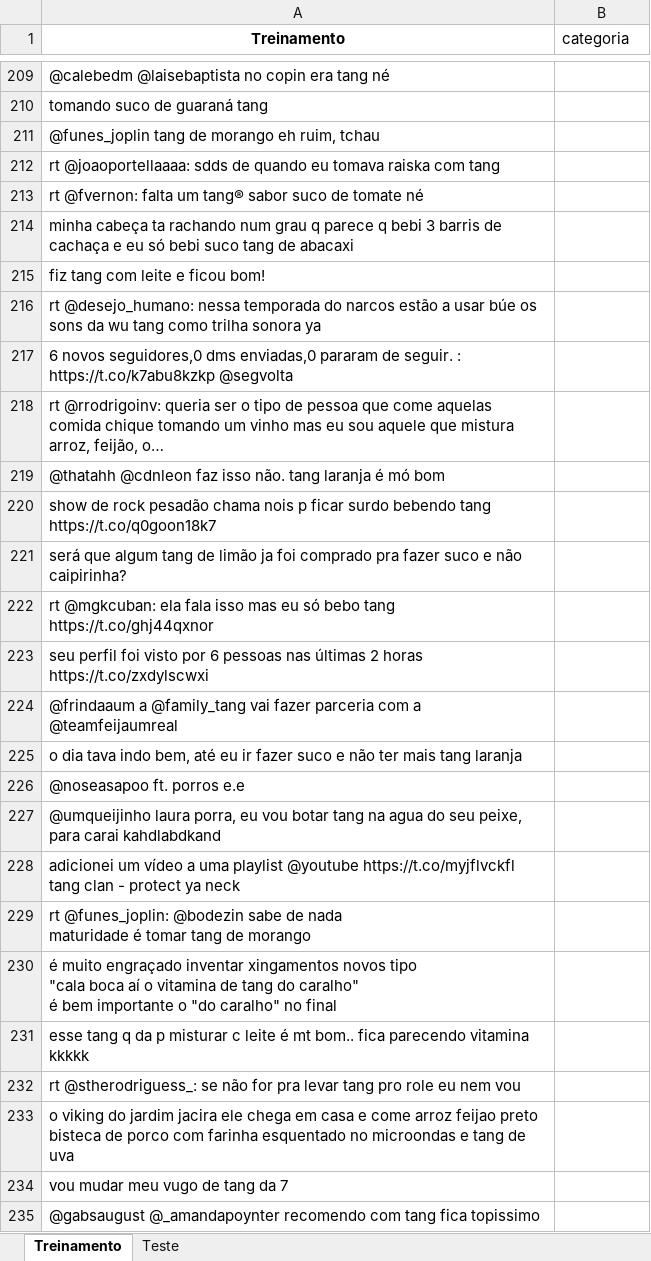
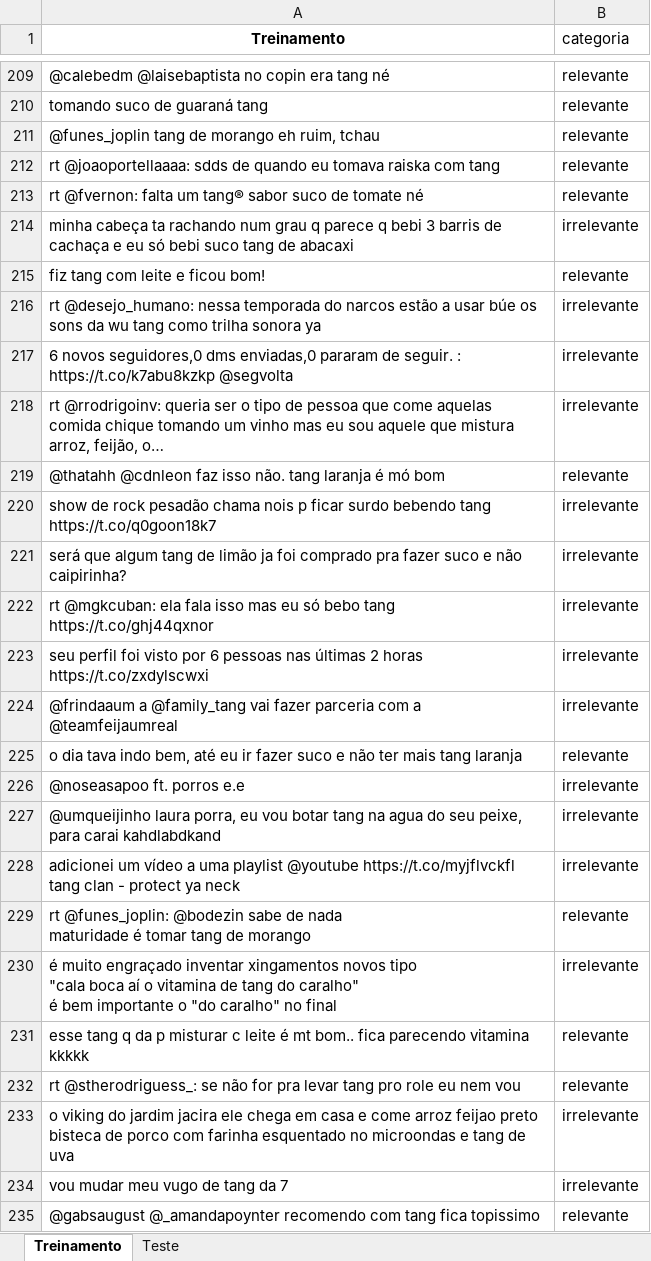
Before and after one commit to betofr1/projeto2_CD, an Excel workbook: tang.xlsx, sheet Treinamento, drawn as a sheet; only a part is shown, gaps mark what is left out; values as stored, in another font and other column widths than the file's, no borders; the diff covers the shown part only; the diff names each change by its address in the sheet, - before the commit and + after, or states it on an @@ line.

```diff
--- a/tang.xlsx (sheet Treinamento)
+++ b/tang.xlsx (sheet Treinamento)
-B209:B213 (categoria): (empty)
+B209:B213 (categoria): relevante
-B214 (categoria): (empty)
+B214 (categoria): irrelevante
-B215 (categoria): (empty)
+B215 (categoria): relevante
-B216:B218 (categoria): (empty)
+B216:B218 (categoria): irrelevante
-B219 (categoria): (empty)
+B219 (categoria): relevante
-B220:B224 (categoria): (empty)
+B220:B224 (categoria): irrelevante
-B225 (categoria): (empty)
+B225 (categoria): relevante
-B226:B228 (categoria): (empty)
+B226:B228 (categoria): irrelevante
-B229 (categoria): (empty)
+B229 (categoria): relevante
-B230 (categoria): (empty)
+B230 (categoria): irrelevante
-B231:B232 (categoria): (empty)
+B231:B232 (categoria): relevante
-B233:B234 (categoria): (empty)
+B233:B234 (categoria): irrelevante
-B235 (categoria): (empty)
+B235 (categoria): relevante
```
Also changed, not shown: 120 edited cells elsewhere in this sheet, sheet Teste.
